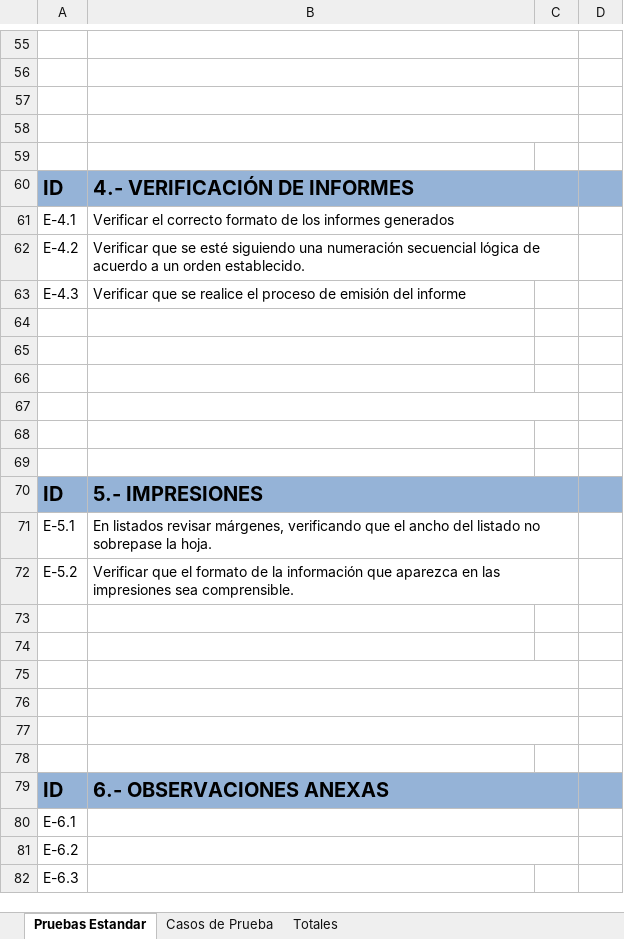
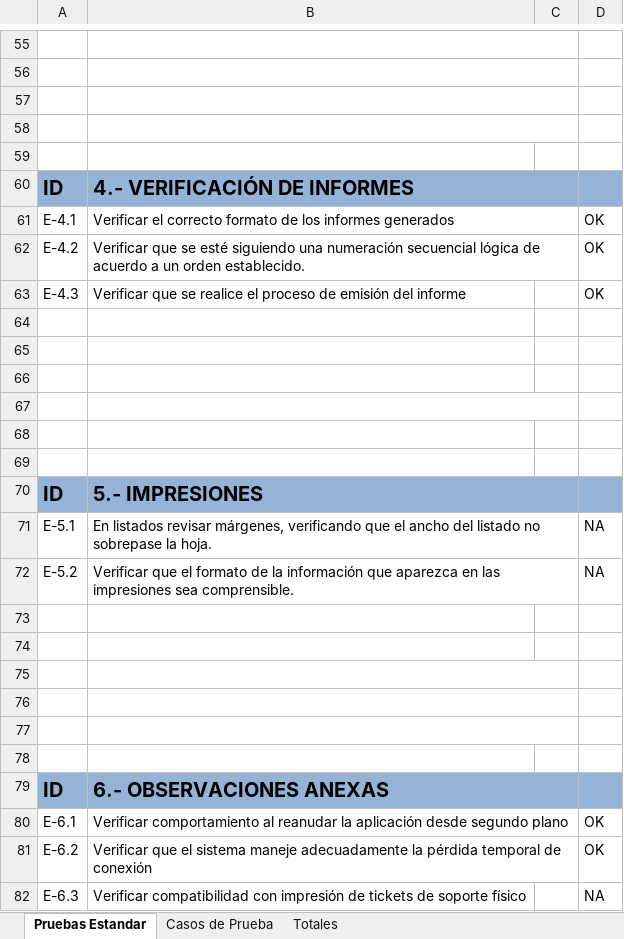
Before and after one commit to ProgramacionDuoc26/Catch-Go, an Excel workbook: Documentacion/Unidad #3/3.1.3 Planilla Casos de Prueba.xlsx, sheet Pruebas Estandar, drawn as a sheet; only a part is shown, gaps mark what is left out; values as stored, in another font and other column widths than the file's, no borders; the diff names each change by its address in the sheet, - before the commit and + after, or states it on an @@ line.

Commit message:
docs: actualizar planilla de casos de prueba excel y agregar analista de testing

```diff
--- a/Documentacion/Unidad #3/3.1.3 Planilla Casos de Prueba.xlsx (sheet Pruebas Estandar)
+++ b/Documentacion/Unidad #3/3.1.3 Planilla Casos de Prueba.xlsx (sheet Pruebas Estandar)
-D61:D63: (empty)
+D61:D63: OK
-D71:D72: (empty)
+D71:D72: NA
-B80: (empty)
+B80: Verificar comportamiento al reanudar la aplicación desde segundo plano
-D80:D81: (empty)
+D80:D81: OK
-B81: (empty)
+B81: Verificar que el sistema maneje adecuadamente la pérdida temporal de conexión
-B82: (empty)
+B82: Verificar compatibilidad con impresión de tickets de soporte físico
-D82: (empty)
+D82: NA
```
Also changed, not shown: sheet Casos de Prueba.
